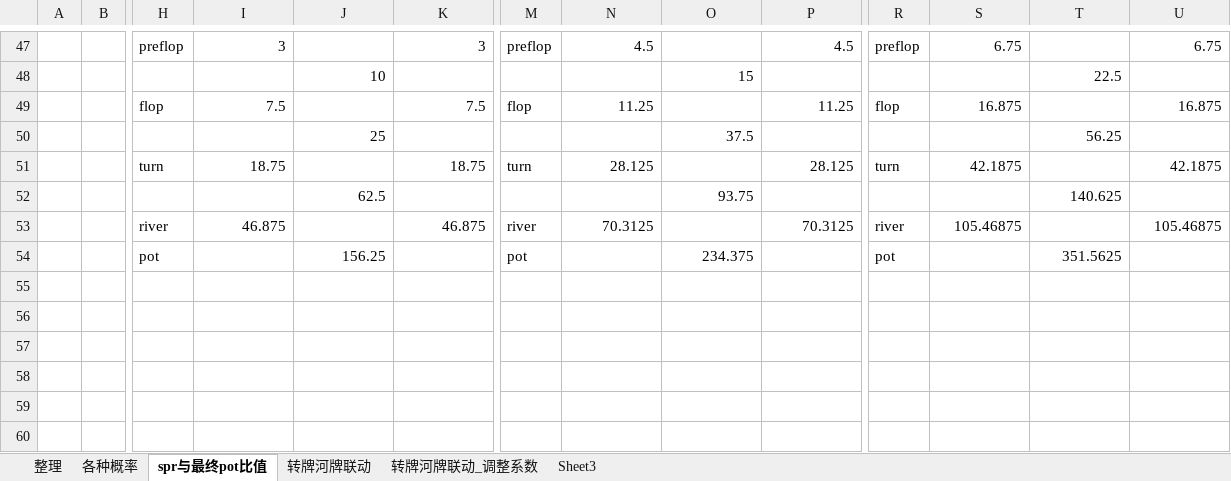
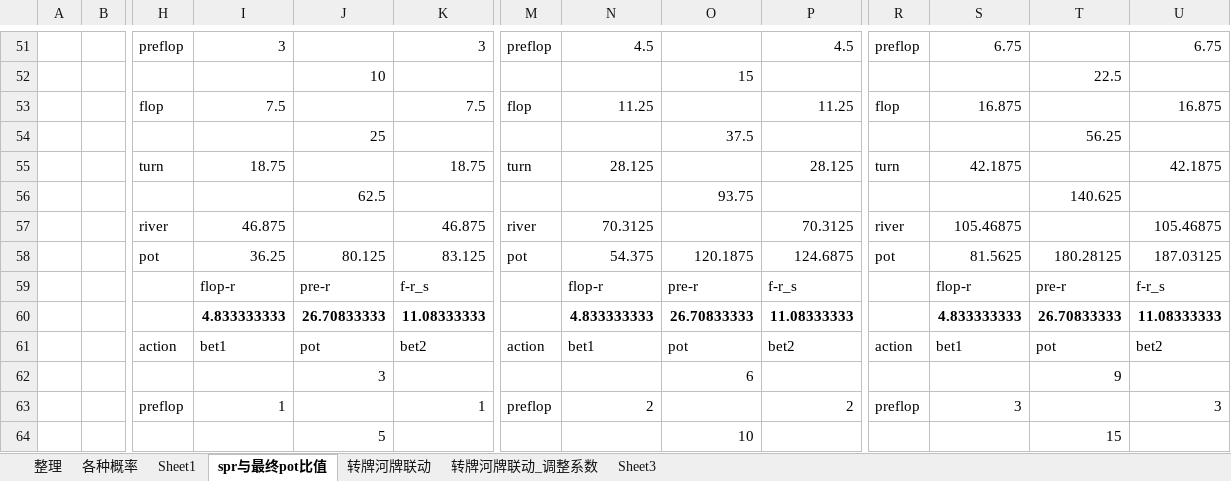
Before and after one commit to message4net/ops_script, an Excel workbook: view/frequence.xlsx, sheet spr与最终pot比值, drawn as a sheet; only a part is shown, gaps mark what is left out; values as stored, in another font and other column widths than the file's, no borders; removed rows and columns are numbered as before the commit, all else as after; rows hold the shown columns only; the diff covers the shown part only; the diff names each change by its address in the sheet, - before the commit and + after, or states it on an @@ line.

```diff
--- a/view/frequence.xlsx (sheet spr与最终pot比值)
+++ b/view/frequence.xlsx (sheet spr与最终pot比值)
+sheet tab: Sheet1
-row 54:  |  | pot |  | 156.25 |  | pot |  | 234.375 |  | pot |  | 351.5625
+row 58:  |  | pot | 36.25 | 80.125 | 83.125 | pot | 54.375 | 120.1875 | 124.6875 | pot | 81.5625 | 180.28125 | 187.03125
+row 59:  |  |  | flop-r | pre-r | f-r_s |  | flop-r | pre-r | f-r_s |  | flop-r | pre-r | f-r_s
+row 60:  |  |  | 4.833333333 | 26.70833333 | 11.08333333 |  | 4.833333333 | 26.70833333 | 11.08333333 |  | 4.833333333 | 26.70833333 | 11.08333333
+row 61:  |  | action | bet1 | pot | bet2 | action | bet1 | pot | bet2 | action | bet1 | pot | bet2
+row 62:  |  |  |  | 3 |  |  |  | 6 |  |  |  | 9
+row 63:  |  | preflop | 1 |  | 1 | preflop | 2 |  | 2 | preflop | 3 |  | 3
+row 64:  |  |  |  | 5 |  |  |  | 10 |  |  |  | 15
```
Also changed, not shown: 16 added rows, 4 removed rows and 59 edited cells elsewhere in this sheet, formulas that keep their value, 3 other files.
